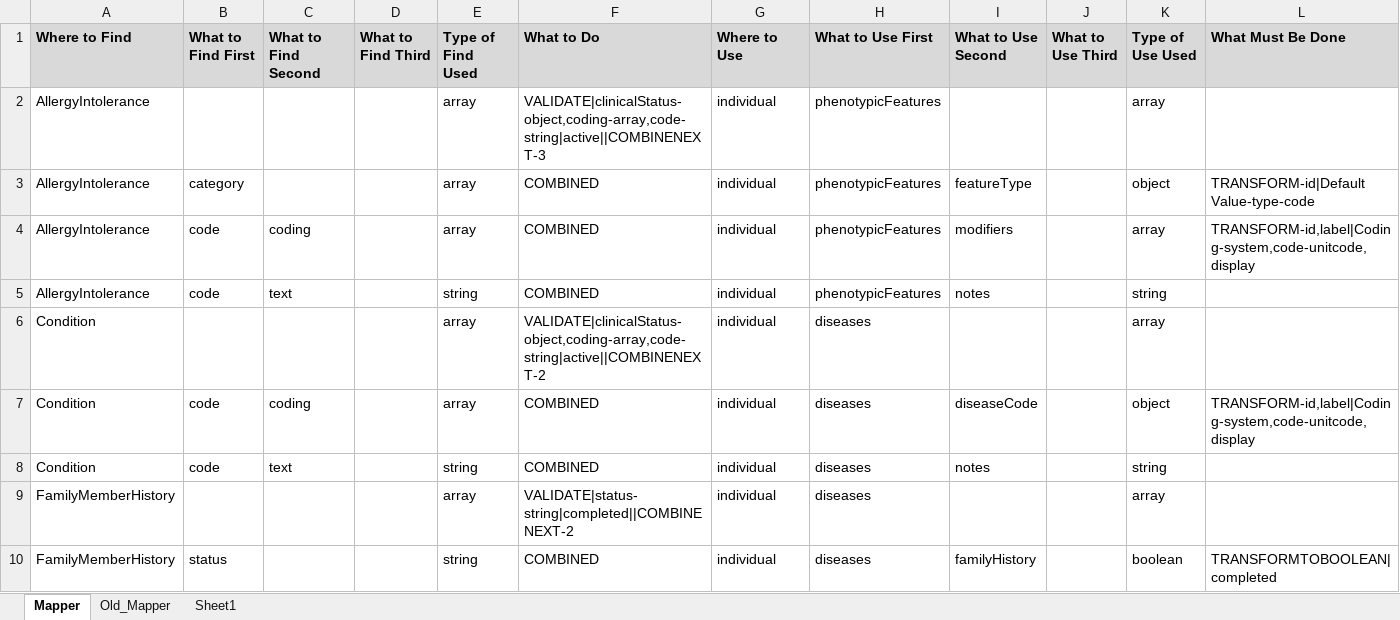
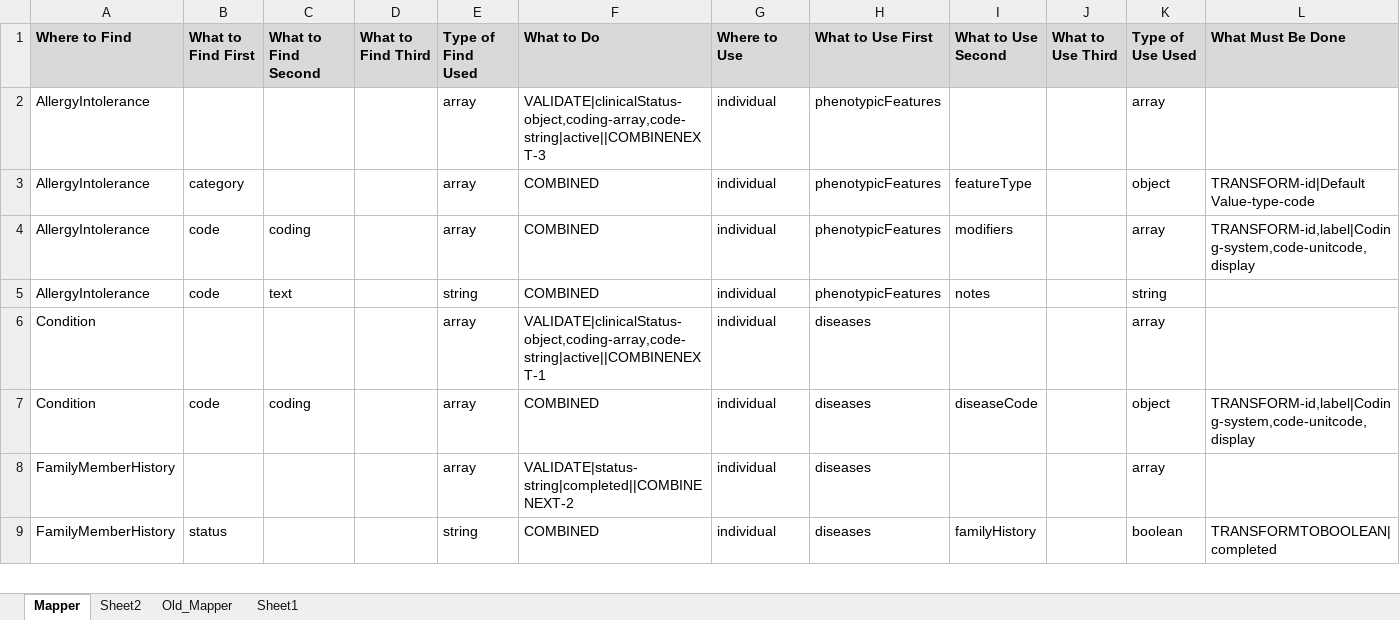
Before and after one commit to swrepo14461/ETL-FHIR-Beacon, an Excel workbook: Mapper.xlsx, sheet Mapper, drawn as a sheet; only a part is shown; values as stored, in another font and other column widths than the file's, no borders; rows hold the shown columns only; the diff names each change by its address in the sheet, - before the commit and + after, or states it on an @@ line.

Commit message:
update mapper

```diff
--- a/Mapper.xlsx (sheet Mapper)
+++ b/Mapper.xlsx (sheet Mapper)
+sheet tab: Sheet2
-F6 (What to Do): VALIDATE|clinicalStatus-object,coding-array,code-string|active||COMBINENEXT-2
+F6 (What to Do): VALIDATE|clinicalStatus-object,coding-array,code-string|active||COMBINENEXT-1
-row 8: Condition | code | text |  | string | COMBINED | individual | diseases | notes |  | string
```
